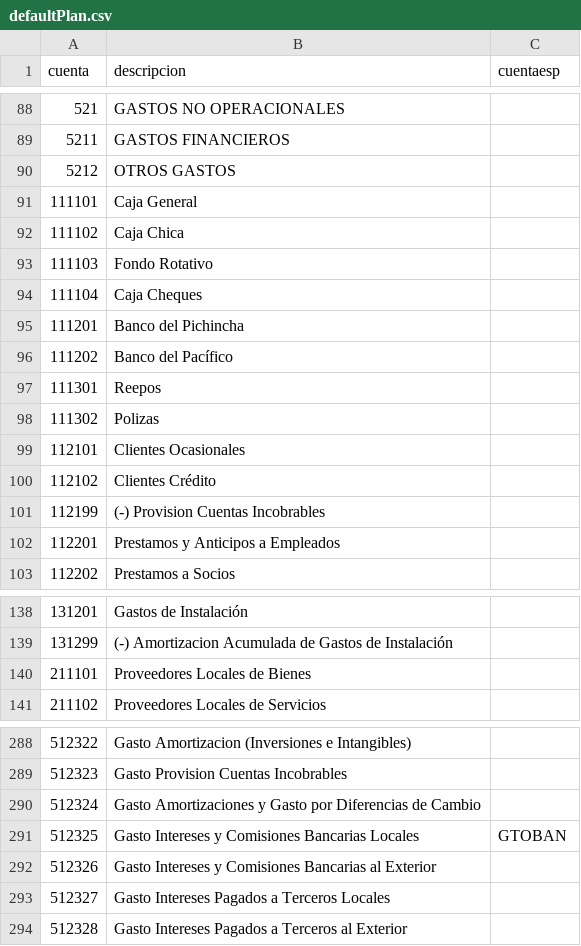
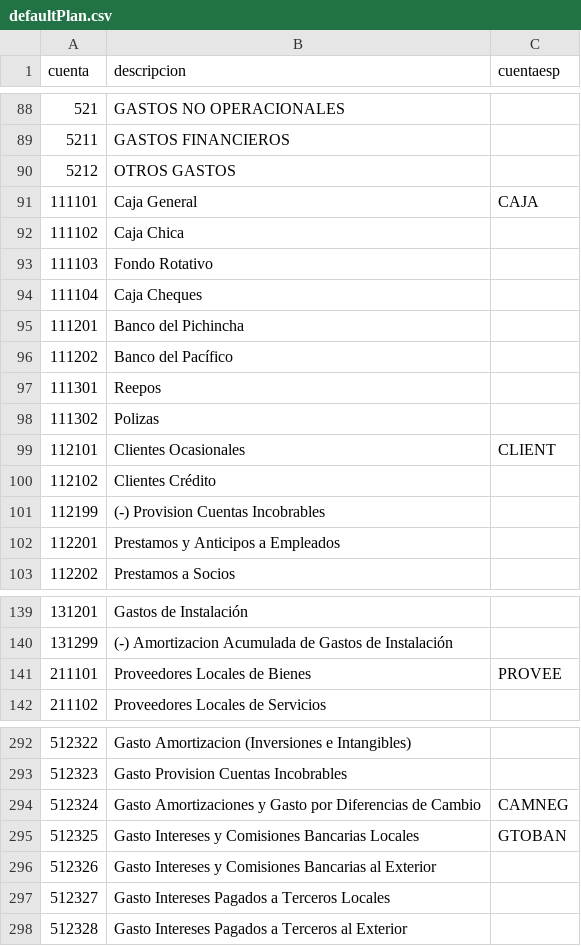
Before and after one commit to Xfirepc/SpiderFSCore, a CSV file: Core/Data/Codpais/ECU/defaultPlan.csv, drawn as a sheet; only a part is shown, gaps mark what is left out; the diff covers the shown part only.

```diff
--- a/Core/Data/Codpais/ECU/defaultPlan.csv
+++ b/Core/Data/Codpais/ECU/defaultPlan.csv
@@ -90,3 +90,3 @@
 "5212";"OTROS GASTOS";""
-"111101";"Caja General";""
+"111101";"Caja General";"CAJA"
 "111102";"Caja Chica";""
@@ -98,3 +98,3 @@
 "111302";"Polizas";""
-"112101";"Clientes Ocasionales";""
+"112101";"Clientes Ocasionales";"CLIENT"
 "112102";"Clientes Crédito";""
@@ -139,3 +140,3 @@
 "131299";"(-) Amortizacion Acumulada de Gastos de Instalación";""
-"211101";"Proveedores Locales de Bienes";""
+"211101";"Proveedores Locales de Bienes";"PROVEE"
 "211102";"Proveedores Locales de Servicios";""
@@ -289,3 +293,3 @@
 "512323";"Gasto Provision Cuentas Incobrables";""
-"512324";"Gasto Amortizaciones y Gasto por Diferencias de Cambio";""
+"512324";"Gasto Amortizaciones y Gasto por Diferencias de Cambio";"CAMNEG"
 "512325";"Gasto Intereses y Comisiones Bancarias Locales";"GTOBAN"
```
Also changed, not shown: 4 added rows and 25 edited cells elsewhere in this file, 12 other files.
